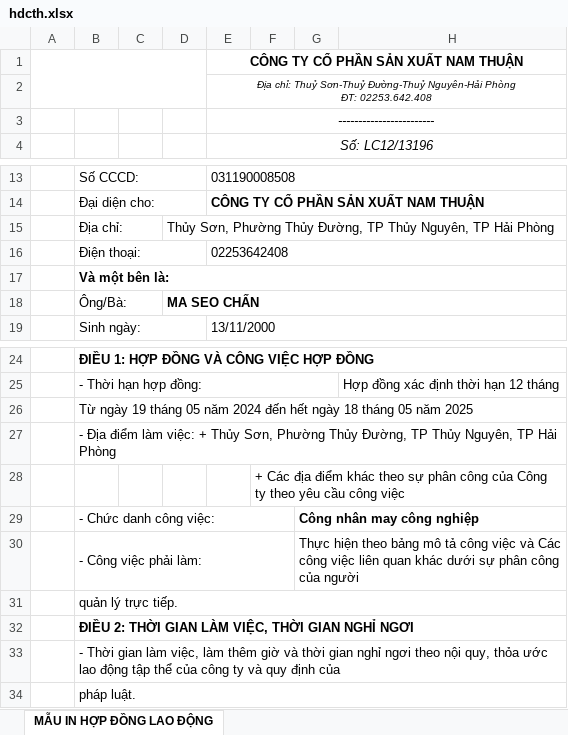
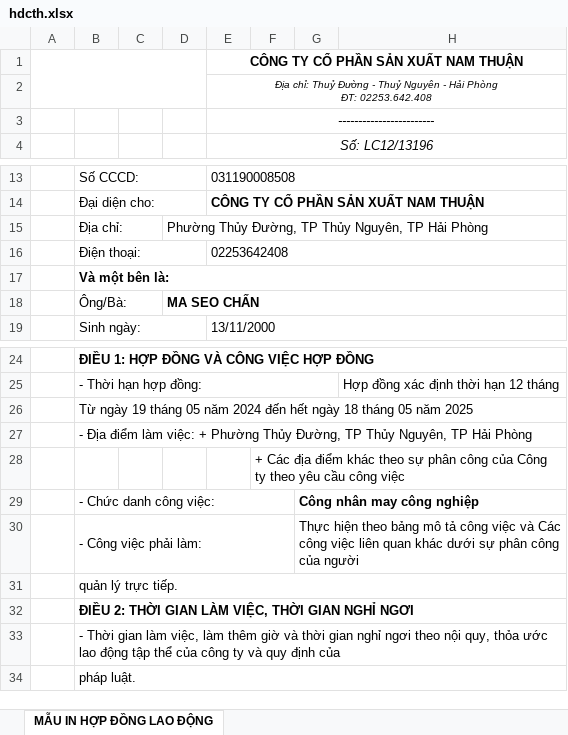
Before and after one commit to mrdotiendat1992/HRM, an Excel workbook: static/uploads/mau/hopdong/nt1/duoi_o2/hdcth.xlsx, sheet MẪU IN HỢP ĐỒNG LAO ĐỘNG, drawn as a sheet; only a part is shown, gaps mark what is left out; values as stored, in another font and other column widths than the file's, no borders; charts and pictures not drawn; ↵ is a line break in a cell; the diff names each change by its address in the sheet, - before the commit and + after, or states it on an @@ line.

```diff
--- a/static/uploads/mau/hopdong/nt1/duoi_o2/hdcth.xlsx (sheet MẪU IN HỢP ĐỒNG LAO ĐỘNG)
+++ b/static/uploads/mau/hopdong/nt1/duoi_o2/hdcth.xlsx (sheet MẪU IN HỢP ĐỒNG LAO ĐỘNG)
-E2: …chỉ: Thuỷ Sơn-Thuỷ Đường-Thuỷ Nguyên-Hải Phòng ↵ ĐT:…
+E2: …chỉ: Thuỷ Đường - Thuỷ Nguyên - Hải Phòng ↵ ĐT:…
-D15: Thủy Sơn, Phường Thủy…
+D15: Phường Thủy…
-B27: …việc: + Thủy Sơn, Phường Thủy…
+B27: …việc: + Phường Thủy…
```
Also changed, not shown: static/uploads/mau/hopdong/nt1/duoi_o2/hdnh.xlsx, static/uploads/mau/hopdong/nt1/duoi_o2/hdvth.xlsx, 6 other files.
